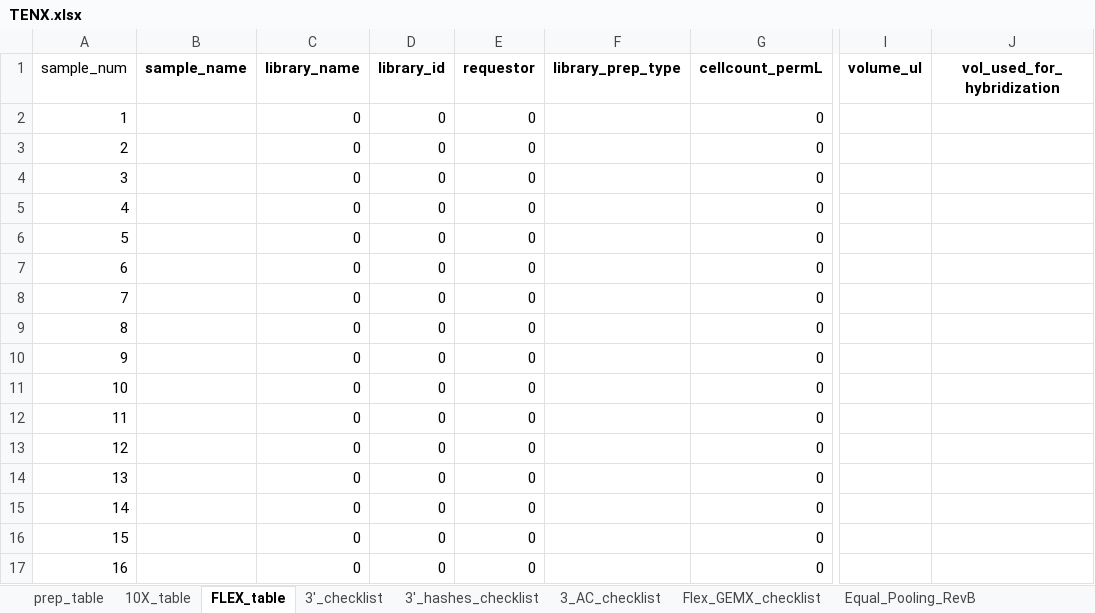
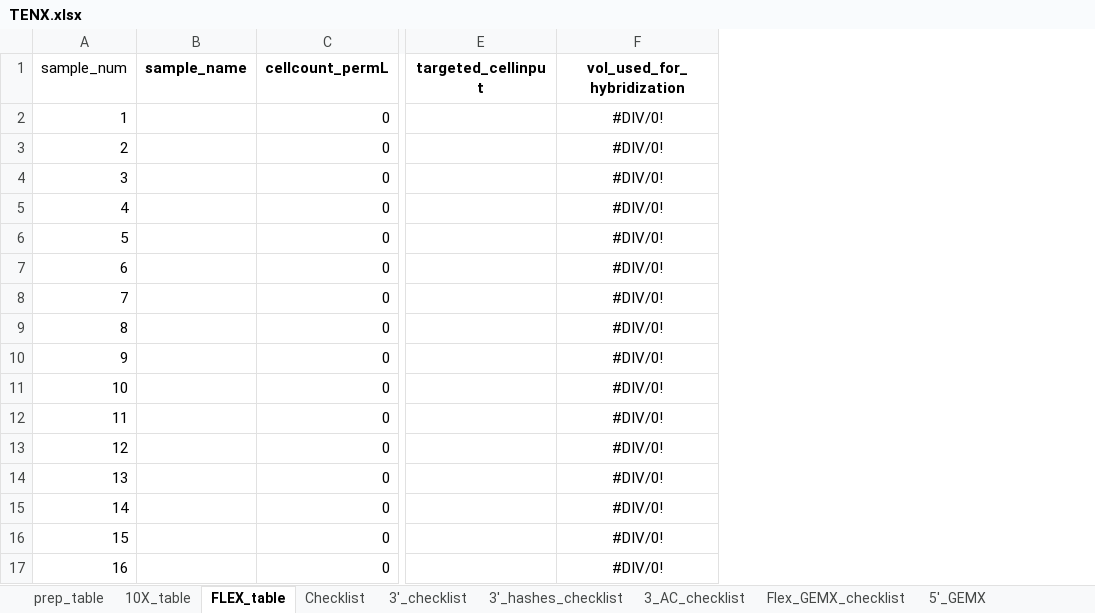
Before and after one commit to lutrarutra/opengsync-app, an Excel workbook: services/opengsync-app/static/resources/templates/library_prep/TENX.xlsx, sheet FLEX_table, drawn as a sheet; only a part is shown, gaps mark what is left out; values as stored, in another font and other column widths than the file's, no borders; conditional formats not drawn; removed rows and columns are numbered as before the commit, all else as after; the diff names each change by its address in the sheet, - before the commit and + after, or states it on an @@ line.

```diff
--- a/services/opengsync-app/static/resources/templates/library_prep/TENX.xlsx (sheet FLEX_table)
+++ b/services/opengsync-app/static/resources/templates/library_prep/TENX.xlsx (sheet FLEX_table)
+sheet tab: Checklist
+sheet tab: 5'_GEMX
-column C (library_name), rows 2-17: all 0
-column D (library_id), rows 2-17: all 0
-column E (requestor), rows 2-17: all 0
-column F (library_prep_type), empty
-column I (volume_ul), empty
+column E (targeted_cellinput), empty
-F2:F17 (vol_used_for_hybridization): (empty)
+F2:F17 (vol_used_for_hybridization): #DIV/0!
```
Also changed, not shown: sheet Flex_GEMX_checklist, other sheet tabs, formulas that keep their value, charts or pictures, 3 other files.
